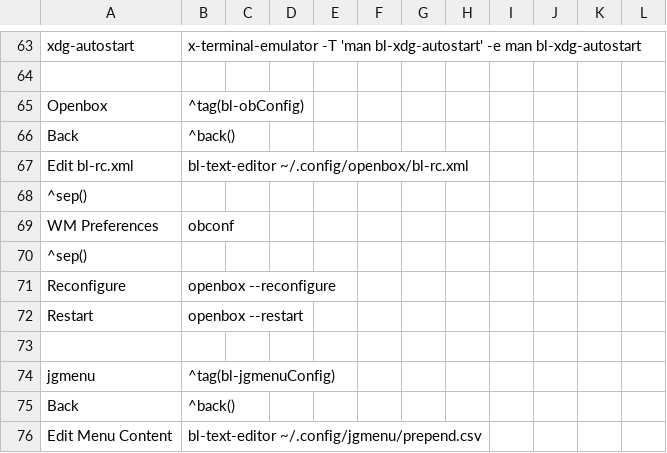
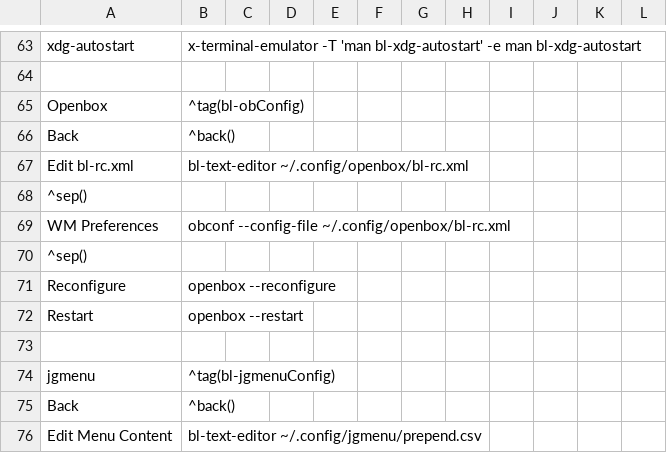
Before and after one commit to BunsenLabs/bunsen-configs, a CSV file: skel/.config/jgmenu/prepend.csv, drawn as a sheet; only a part is shown, gaps mark what is left out.

Commit message:
skel/.config/jgmenu/prepend.csv: edit obconf line to use custom openbox bl-rc.xml

```diff
--- a/skel/.config/jgmenu/prepend.csv
+++ b/skel/.config/jgmenu/prepend.csv
@@ -68,3 +68,3 @@ Edit bl-rc.xml,bl-text-editor ~/.config/openbox/bl-rc.xml
 ^sep()
-WM Preferences,obconf
+WM Preferences,obconf --config-file ~/.config/openbox/bl-rc.xml
 ^sep()
```
